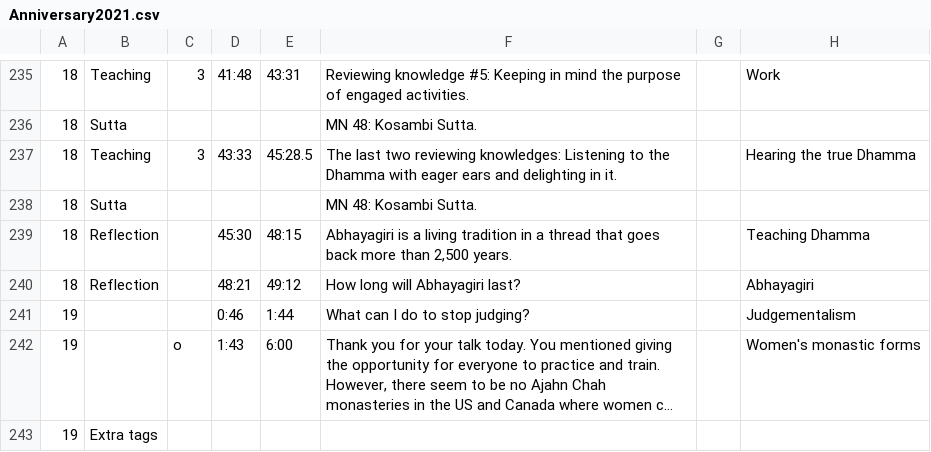
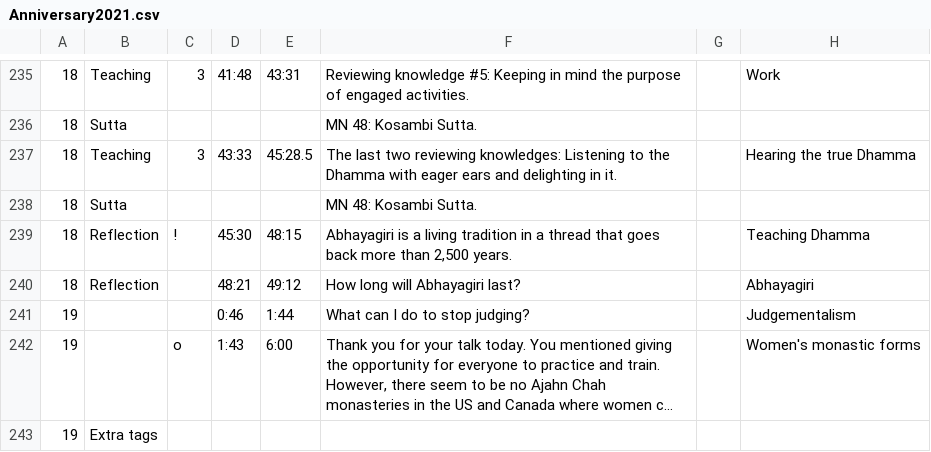
Before and after one commit to Kaccana-Bhikkhu/qs-archive, a CSV file: csv/Anniversary2021.csv, drawn as a sheet; only a part is shown, gaps mark what is left out; long unchanged cells end in …; the diff names each change by its address in the sheet, - before the commit and + after, or states it on an @@ line.

```diff
--- a/csv/Anniversary2021.csv
+++ b/csv/Anniversary2021.csv
-C239: (empty)
+C239: !
```
Also changed, not shown: csv/Anniversary2016.csv, csv/Summary.csv, 6 other files.
